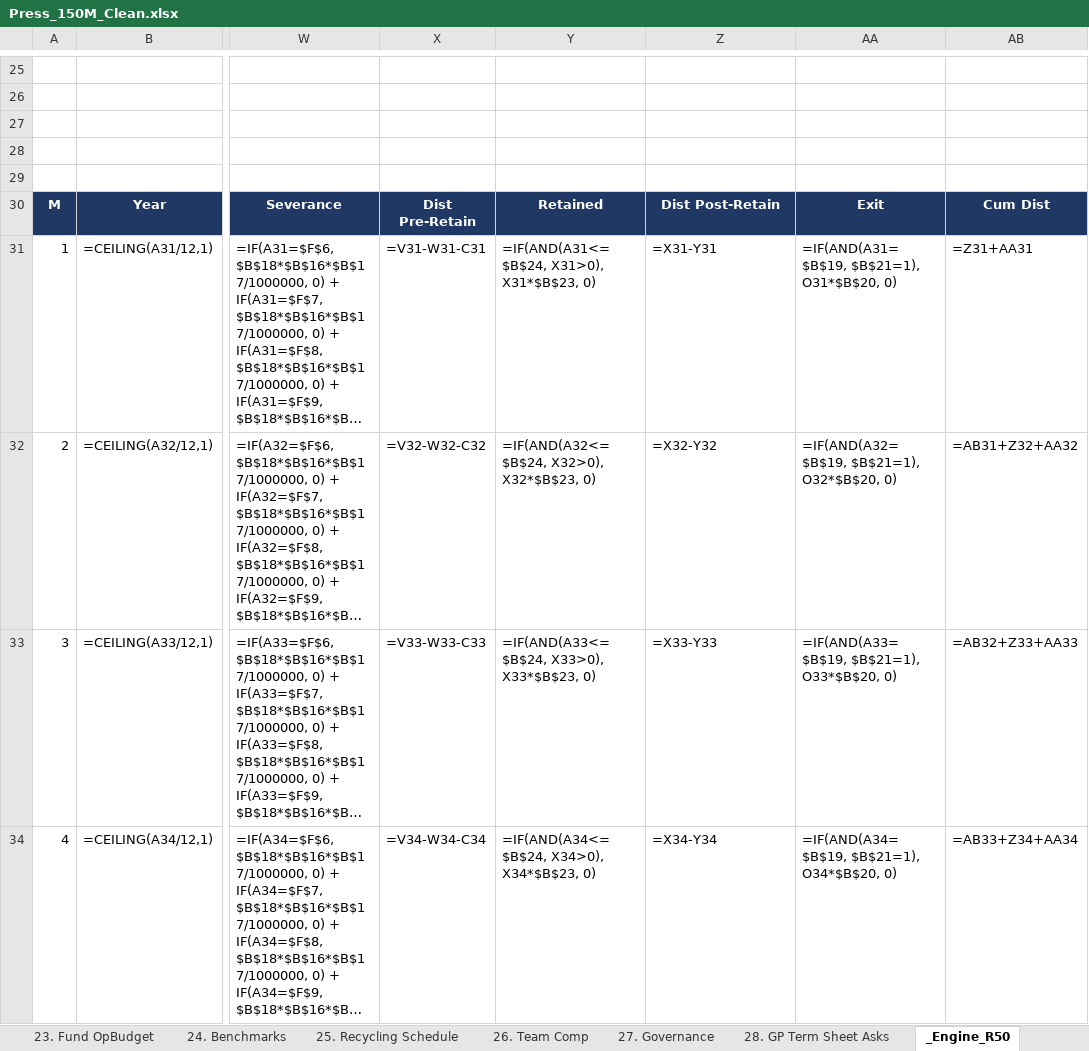
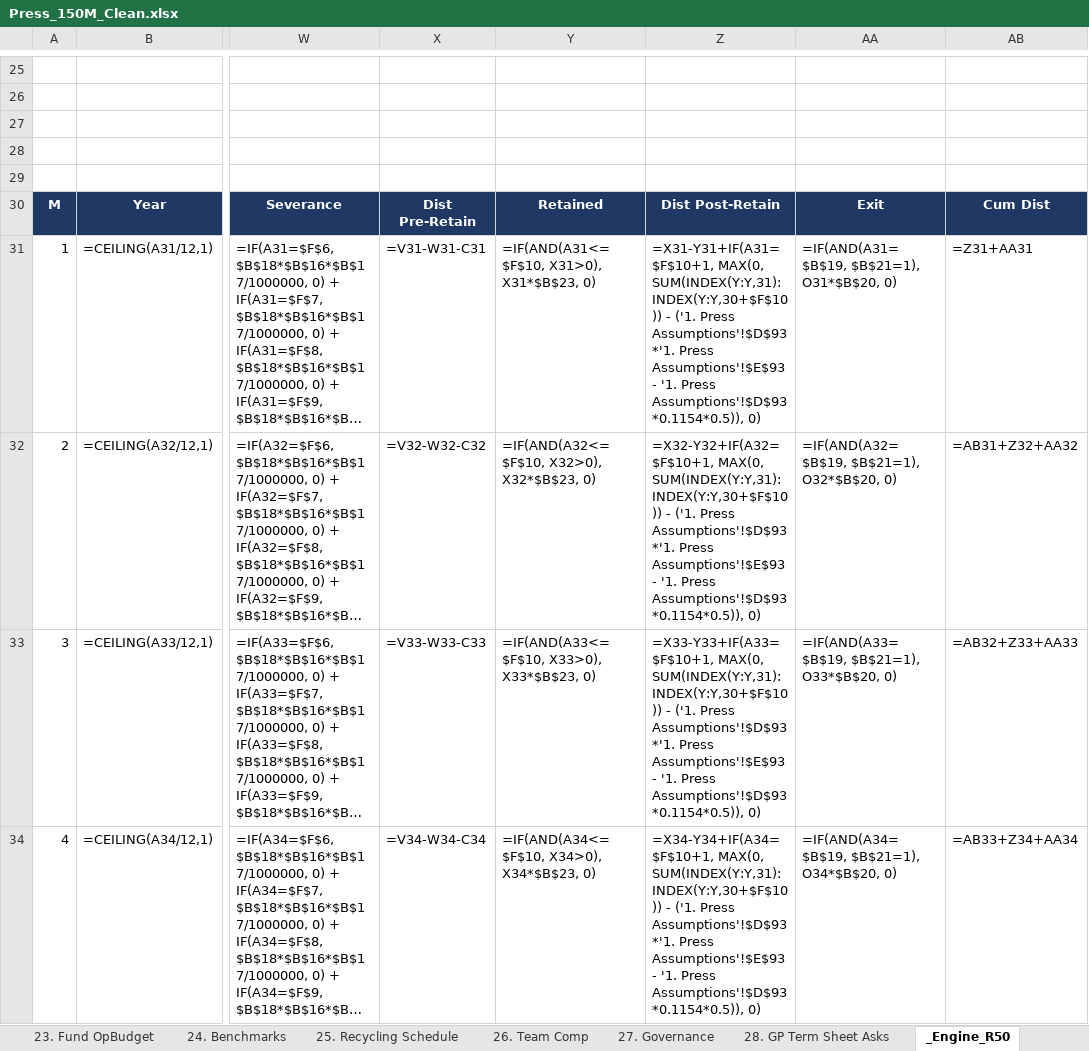
Before and after one commit to k-slow/hello-world, an Excel workbook: Press_150M_Clean.xlsx, sheet _Engine_R50, drawn as a sheet; only a part is shown, gaps mark what is left out; long unchanged cells end in …; values as stored, in another font and other column widths than the file's, no borders; formulas without a stored value are shown as written; the diff covers the shown part only; the diff names each change by its address in the sheet, - before the commit and + after, or states it on an @@ line.

```diff
--- a/Press_150M_Clean.xlsx (sheet _Engine_R50)
+++ b/Press_150M_Clean.xlsx (sheet _Engine_R50)
-Y31: =IF(AND(A31<=$B$24, X31>0), X31*$B$23, 0)
+Y31: =IF(AND(A31<=$F$10, X31>0), X31*$B$23, 0)
-Z31: =X31-Y31
+Z31: =X31-Y31+IF(A31=$F$10+1, MAX(0, SUM(INDEX(Y:Y,31):INDEX(Y:Y,30+$F$10)) - ('1. Press Assumptions'!$D$93*'1. Press Assumptions'!$E$93 - '1. Press Assumptions'!$D$93*0.1154*0.5)), 0)
-Y32: =IF(AND(A32<=$B$24, X32>0), X32*$B$23, 0)
+Y32: =IF(AND(A32<=$F$10, X32>0), X32*$B$23, 0)
-Z32: =X32-Y32
+Z32: =X32-Y32+IF(A32=$F$10+1, MAX(0, SUM(INDEX(Y:Y,31):INDEX(Y:Y,30+$F$10)) - ('1. Press Assumptions'!$D$93*'1. Press Assumptions'!$E$93 - '1. Press Assumptions'!$D$93*0.1154*0.5)), 0)
-Y33: =IF(AND(A33<=$B$24, X33>0), X33*$B$23, 0)
+Y33: =IF(AND(A33<=$F$10, X33>0), X33*$B$23, 0)
-Z33: =X33-Y33
+Z33: =X33-Y33+IF(A33=$F$10+1, MAX(0, SUM(INDEX(Y:Y,31):INDEX(Y:Y,30+$F$10)) - ('1. Press Assumptions'!$D$93*'1. Press Assumptions'!$E$93 - '1. Press Assumptions'!$D$93*0.1154*0.5)), 0)
-Y34: =IF(AND(A34<=$B$24, X34>0), X34*$B$23, 0)
+Y34: =IF(AND(A34<=$F$10, X34>0), X34*$B$23, 0)
-Z34: =X34-Y34
+Z34: =X34-Y34+IF(A34=$F$10+1, MAX(0, SUM(INDEX(Y:Y,31):INDEX(Y:Y,30+$F$10)) - ('1. Press Assumptions'!$D$93*'1. Press Assumptions'!$E$93 - '1. Press Assumptions'!$D$93*0.1154*0.5)), 0)
```
Also changed, not shown: 352 edited cells elsewhere in this sheet, sheet 1. Press Assumptions, sheet 3. Deal Allocation.
